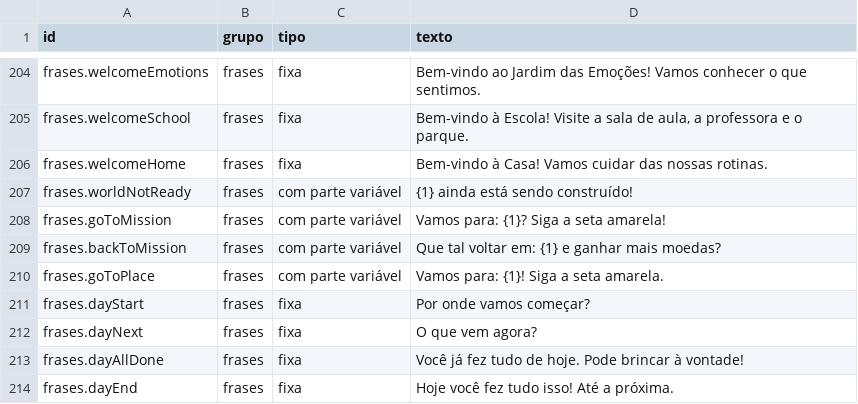
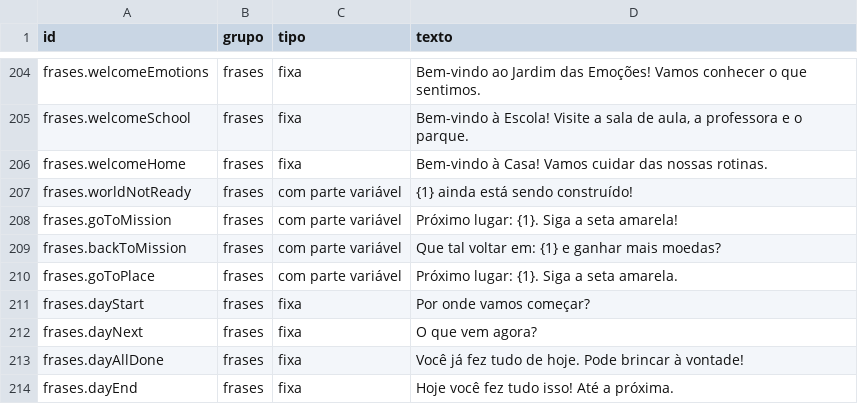
Before and after one commit to ismael-figueiredo/lilo-world, a CSV file: docs/roteiro-gravacao.csv, drawn as a sheet; only a part is shown, gaps mark what is left out.

```diff
--- a/docs/roteiro-gravacao.csv
+++ b/docs/roteiro-gravacao.csv
@@ -207,5 +207,5 @@ frases.welcomeHome,frases,fixa,"Bem-vindo à Casa! Vamos cuidar das nossas rotin
 frases.worldNotReady,frases,com parte variável,"{1} ainda está sendo construído!"
-frases.goToMission,frases,com parte variável,"Vamos para: {1}? Siga a seta amarela!"
+frases.goToMission,frases,com parte variável,"Próximo lugar: {1}. Siga a seta amarela!"
 frases.backToMission,frases,com parte variável,"Que tal voltar em: {1} e ganhar mais moedas?"
-frases.goToPlace,frases,com parte variável,"Vamos para: {1}! Siga a seta amarela."
+frases.goToPlace,frases,com parte variável,"Próximo lugar: {1}. Siga a seta amarela."
 frases.dayStart,frases,fixa,"Por onde vamos começar?"
```
Also changed, not shown: 6 other files.
